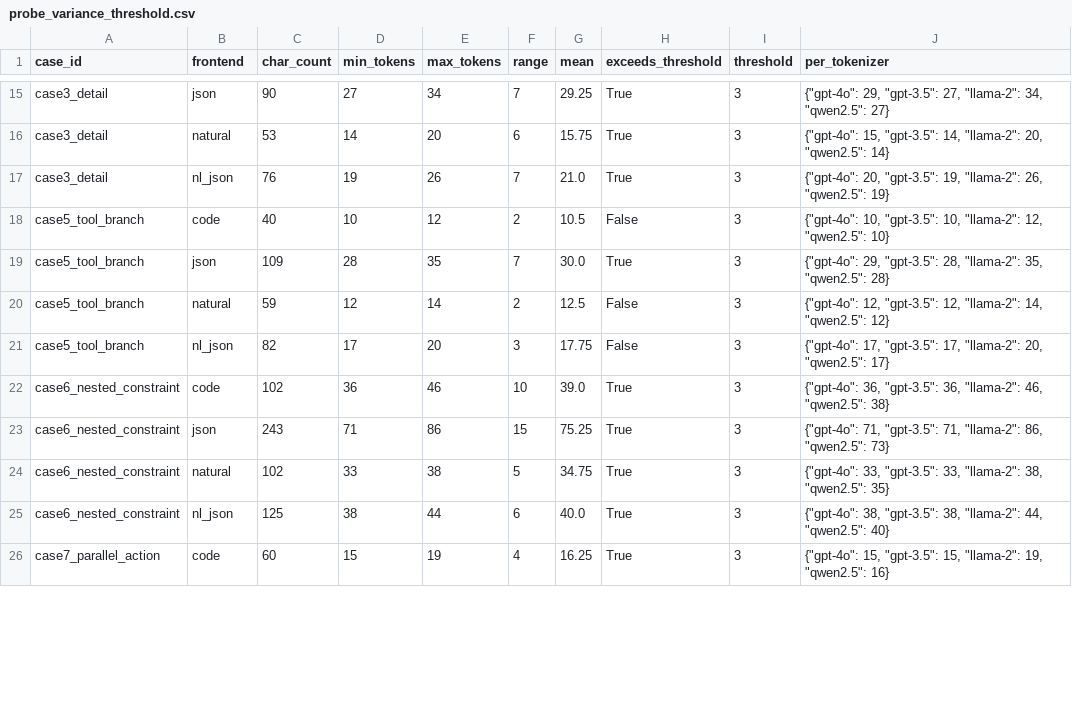
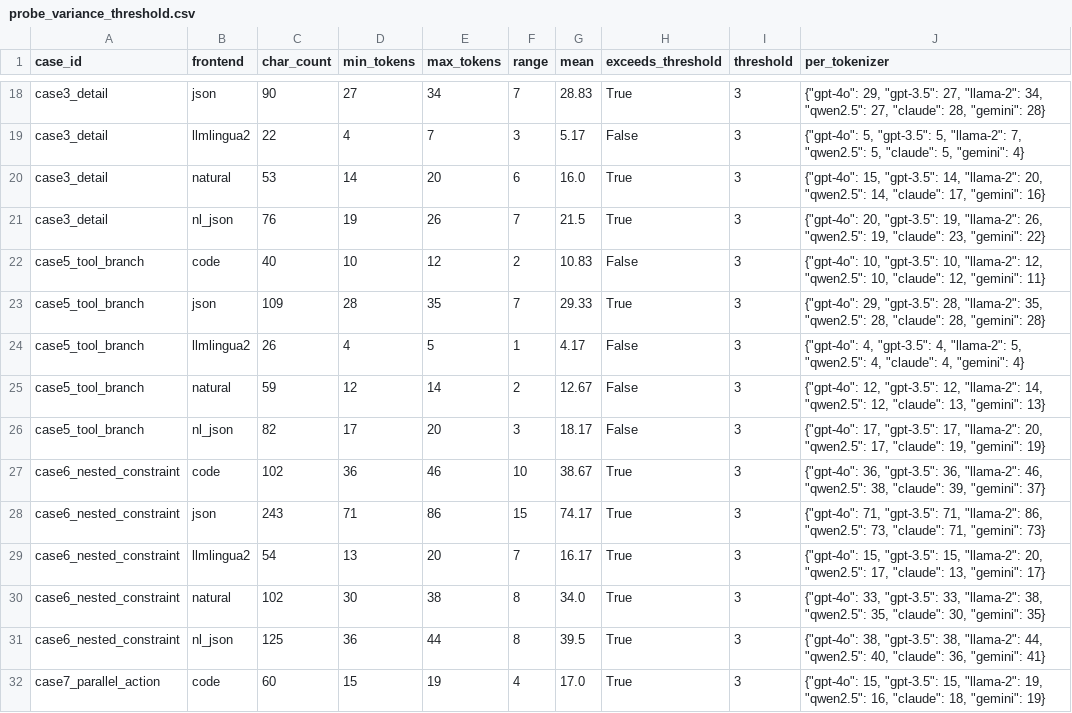
Before and after one commit to Juwan-Hwang/polyglotir, a CSV file: data/processed/phase2/probe_variance_threshold.csv, drawn as a sheet; only a part is shown, gaps mark what is left out; addresses are those after the commit; the diff covers the shown part only; the diff names each change by its address in the sheet, - before the commit and + after, or states it on an @@ line.

```diff
--- a/data/processed/phase2/probe_variance_threshold.csv
+++ b/data/processed/phase2/probe_variance_threshold.csv
-G18 (mean): 29.25
+G18 (mean): 28.83
-J18 (per_tokenizer): …34, "qwen2.5": 27}
+J18 (per_tokenizer): …34, "qwen2.5": 27, "claude": 28, "gemini": 28}
+row 19: case3_detail | llmlingua2 | 22 | 4 | 7 | 3 | 5.17 | False | 3 | {"gpt-4o": 5, "gpt-3.5": 5, "llama-2": 7, "qwen2.5": 5, "claude": 5, "gemini": 4}
-G20 (mean): 15.75
+G20 (mean): 16.0
-J20 (per_tokenizer): …20, "qwen2.5": 14}
+J20 (per_tokenizer): …20, "qwen2.5": 14, "claude": 17, "gemini": 16}
-G21 (mean): 21.0
+G21 (mean): 21.5
-J21 (per_tokenizer): …26, "qwen2.5": 19}
+J21 (per_tokenizer): …26, "qwen2.5": 19, "claude": 23, "gemini": 22}
-G22 (mean): 10.5
+G22 (mean): 10.83
-J22 (per_tokenizer): …12, "qwen2.5": 10}
+J22 (per_tokenizer): …12, "qwen2.5": 10, "claude": 12, "gemini": 11}
-G23 (mean): 30.0
+G23 (mean): 29.33
-J23 (per_tokenizer): …35, "qwen2.5": 28}
+J23 (per_tokenizer): …35, "qwen2.5": 28, "claude": 28, "gemini": 28}
+row 24: case5_tool_branch | llmlingua2 | 26 | 4 | 5 | 1 | 4.17 | False | 3 | {"gpt-4o": 4, "gpt-3.5": 4, "llama-2": 5, "qwen2.5": 4, "claude": 4, "gemini": 4}
-G25 (mean): 12.5
+G25 (mean): 12.67
-J25 (per_tokenizer): …14, "qwen2.5": 12}
+J25 (per_tokenizer): …14, "qwen2.5": 12, "claude": 13, "gemini": 13}
-G26 (mean): 17.75
+G26 (mean): 18.17
-J26 (per_tokenizer): …20, "qwen2.5": 17}
+J26 (per_tokenizer): …20, "qwen2.5": 17, "claude": 19, "gemini": 19}
-G27 (mean): 39.0
+G27 (mean): 38.67
-J27 (per_tokenizer): …46, "qwen2.5": 38}
+J27 (per_tokenizer): …46, "qwen2.5": 38, "claude": 39, "gemini": 37}
-G28 (mean): 75.25
+G28 (mean): 74.17
-J28 (per_tokenizer): …86, "qwen2.5": 73}
+J28 (per_tokenizer): …86, "qwen2.5": 73, "claude": 71, "gemini": 73}
+row 29: case6_nested_constraint | llmlingua2 | 54 | 13 | 20 | 7 | 16.17 | True | 3 | {"gpt-4o": 15, "gpt-3.5": 15, "llama-2": 20, "qwen2.5": 17, "claude": 13, "gemini": 17}
-D30 (min_tokens): 33
+D30 (min_tokens): 30
-F30 (range): 5
+F30 (range): 8
-G30 (mean): 34.75
+G30 (mean): 34.0
-J30 (per_tokenizer): …38, "qwen2.5": 35}
+J30 (per_tokenizer): …38, "qwen2.5": 35, "claude": 30, "gemini": 35}
-D31 (min_tokens): 38
+D31 (min_tokens): 36
-F31 (range): 6
+F31 (range): 8
-G31 (mean): 40.0
+G31 (mean): 39.5
-J31 (per_tokenizer): …44, "qwen2.5": 40}
+J31 (per_tokenizer): …44, "qwen2.5": 40, "claude": 36, "gemini": 41}
-G32 (mean): 16.25
+G32 (mean): 17.0
-J32 (per_tokenizer): …19, "qwen2.5": 16}
+J32 (per_tokenizer): …19, "qwen2.5": 16, "claude": 18, "gemini": 19}
```
Also changed, not shown: 6 added rows and 51 edited cells elsewhere in this file, data/processed/phase0/tokenizer_census_verbs.csv, data/processed/phase0/tokenizer_variance.csv, 34 other files.
